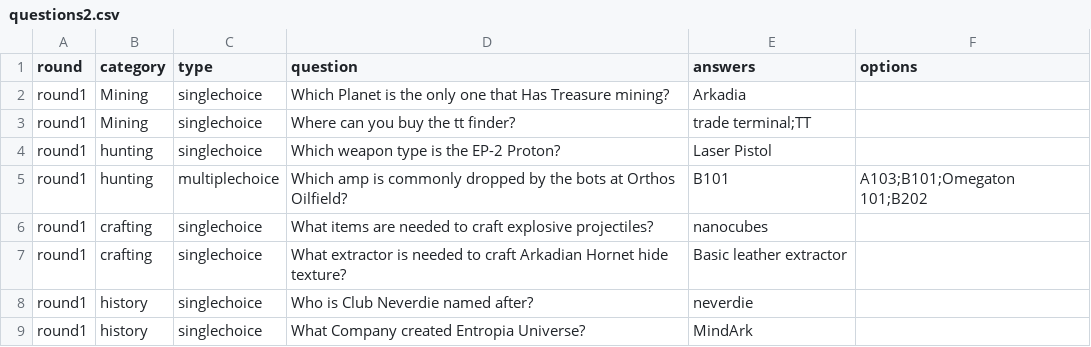
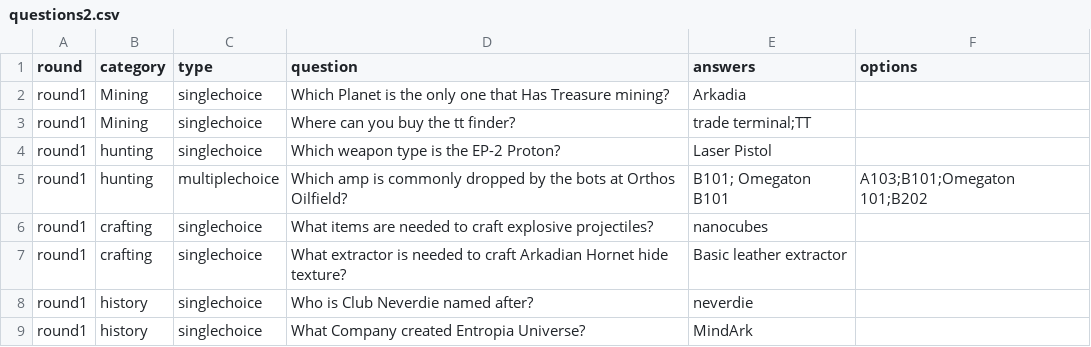
Before and after one commit to Clickmeharder/Pixelb8, a CSV file: assets/data/eu-data/questions2.csv, drawn as a sheet; only a part is shown.

Commit message:
Update questions2.csv

```diff
--- a/assets/data/eu-data/questions2.csv
+++ b/assets/data/eu-data/questions2.csv
@@ -4,3 +4,3 @@ round1,Mining,singlechoice,"Where can you buy the tt finder?","trade terminal;TT
 round1,hunting,singlechoice,"Which weapon type is the EP-2 Proton?","Laser Pistol",
-round1,hunting,multiplechoice,"Which amp is commonly dropped by the bots at Orthos Oilfield?","B101","A103;B101;Omegaton 101;B202"
+round1,hunting,multiplechoice,"Which amp is commonly dropped by the bots at Orthos Oilfield?","B101; Omegaton B101","A103;B101;Omegaton 101;B202"
 round1,crafting,singlechoice,"What items are needed to craft explosive projectiles?","nanocubes",
```
